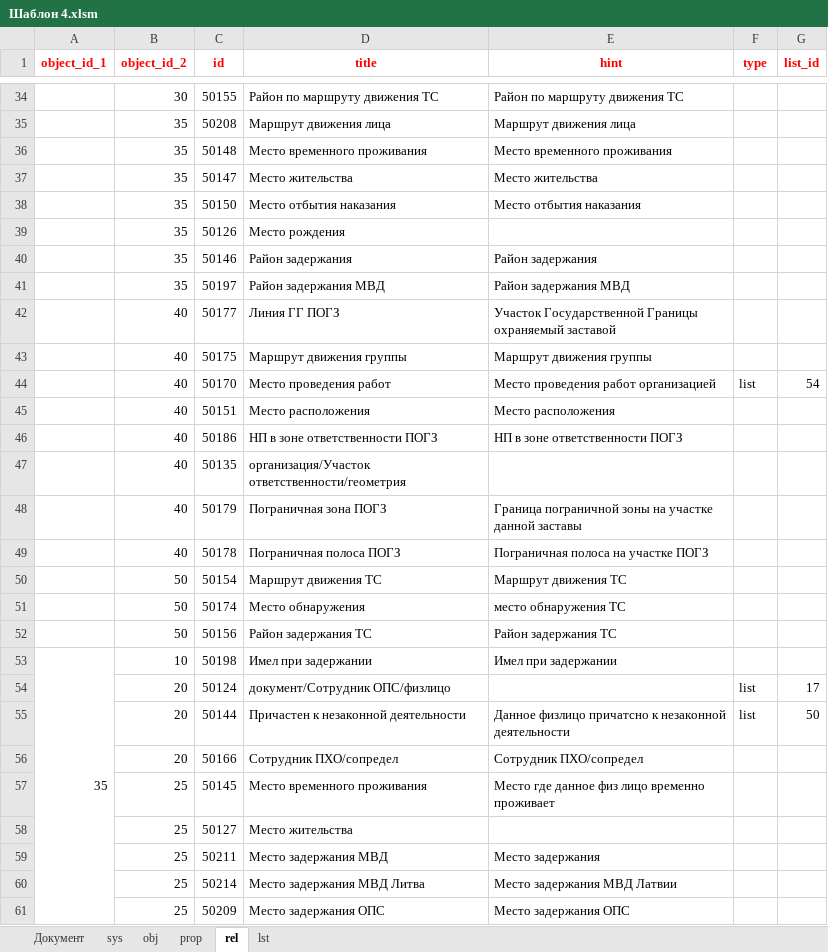
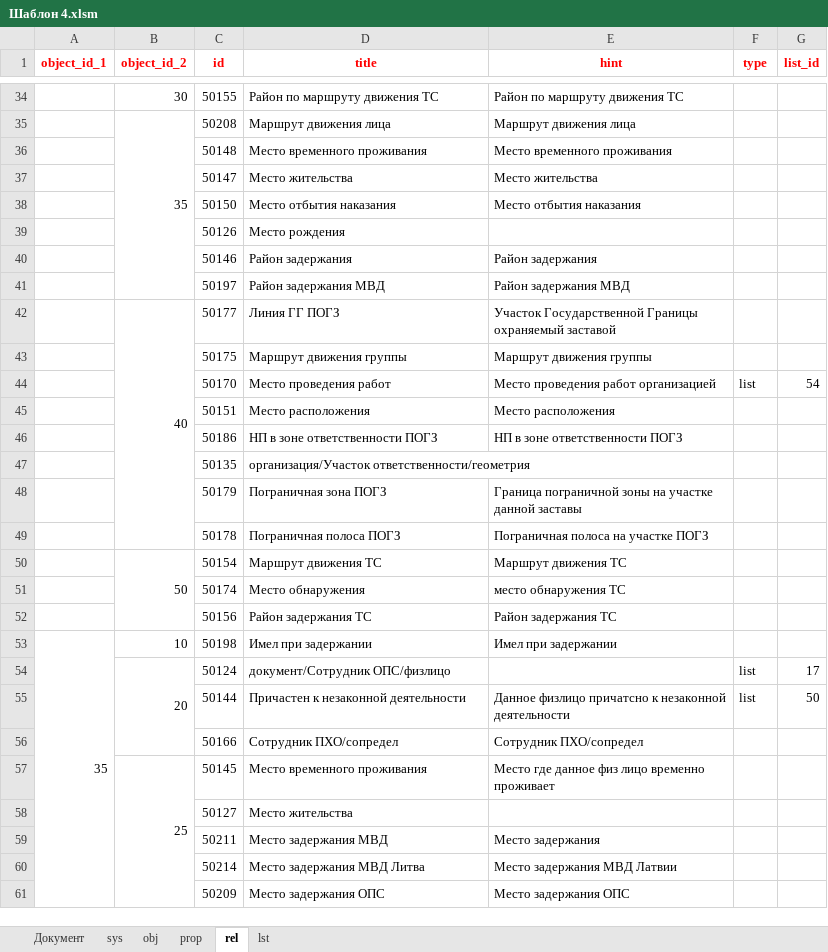
Before and after one commit to MartiN9919/sp, an Excel workbook: templates/Шаблон 4.xlsm, sheet rel, drawn as a sheet; only a part is shown, gaps mark what is left out; values as stored, in another font and other column widths than the file's, no borders; the diff covers the shown part only; the diff names each change by its address in the sheet, - before the commit and + after, or states it on an @@ line.

```diff
--- a/templates/Шаблон 4.xlsm (sheet rel)
+++ b/templates/Шаблон 4.xlsm (sheet rel)
+B35:B41 merged
-B36:B41 (object_id_2): 35
+B36:B41 (object_id_2): (empty)
+B42:B49 merged
-B43:B49 (object_id_2): 40
+B43:B49 (object_id_2): (empty)
+B50:B52 merged
-B51:B52 (object_id_2): 50
+B51:B52 (object_id_2): (empty)
+B54:B56 merged
-B55:B56 (object_id_2): 20
+B55:B56 (object_id_2): (empty)
+B57:B65 merged
-B58:B61 (object_id_2): 25
+B58:B61 (object_id_2): (empty)
```
Also changed, not shown: 84 edited cells and merged cells elsewhere in this sheet, sheet Документ, sheet sys, charts or pictures, templates/Шаблон 1.xlsm, templates/Шаблон 3.xlsm, 4 other files.
